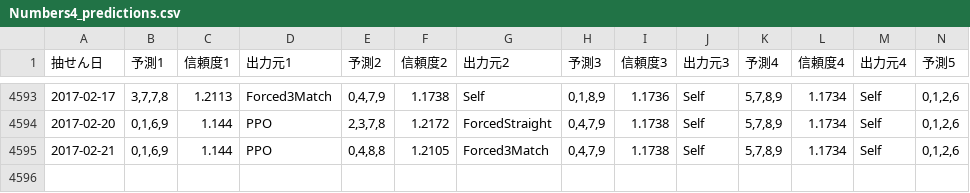
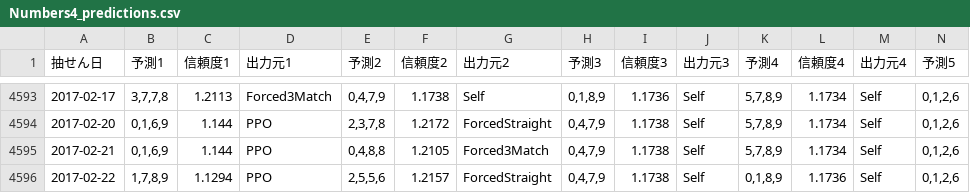
Before and after one commit to Joker7822/num4, a CSV file: Numbers4_predictions.csv, drawn as a sheet; only a part is shown, gaps mark what is left out; rows hold the shown columns only; the diff names each change by its address in the sheet, - before the commit and + after, or states it on an @@ line.

```diff
--- a/Numbers4_predictions.csv
+++ b/Numbers4_predictions.csv
+row 4596: 2017-02-22 | 1,7,8,9 | 1.1294 | PPO | 2,5,5,6 | 1.2157 | ForcedStraight | 0,4,7,9 | 1.1738 | Self | 0,1,8,9 | 1.1736 | Self | 0,1,2,6
```
